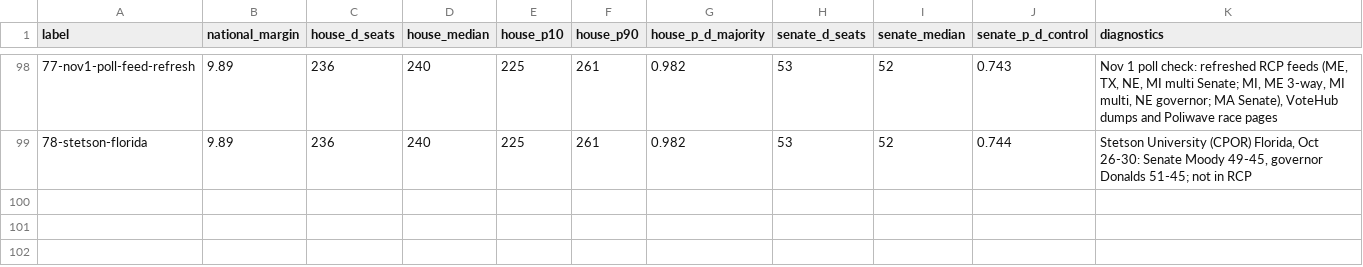
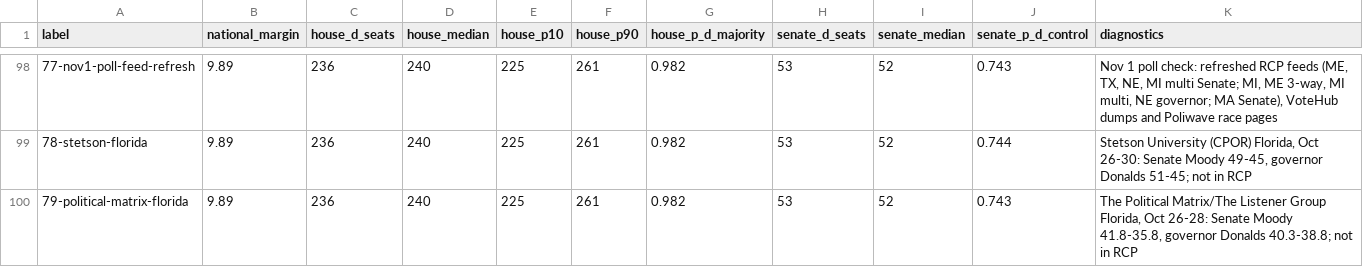
Before and after one commit to tcbDNA/house-2026, a CSV file: backend/analysis/comparison.csv, drawn as a sheet; only a part is shown, gaps mark what is left out; the diff names each change by its address in the sheet, - before the commit and + after, or states it on an @@ line.

```diff
--- a/backend/analysis/comparison.csv
+++ b/backend/analysis/comparison.csv
+row 100: 79-political-matrix-florida | 9.89 | 236 | 240 | 225 | 261 | 0.982 | 53 | 52 | 0.743 | The Political Matrix/The Listener Group Florida, Oct 26-28: Senate Moody 41.8-35.8, governor Donalds 40.3-38.8; not in RCP
```
Also changed, not shown: backend/data/governor_poll_averages.csv, backend/data/senate_poll_averages.csv, 17 other files.
